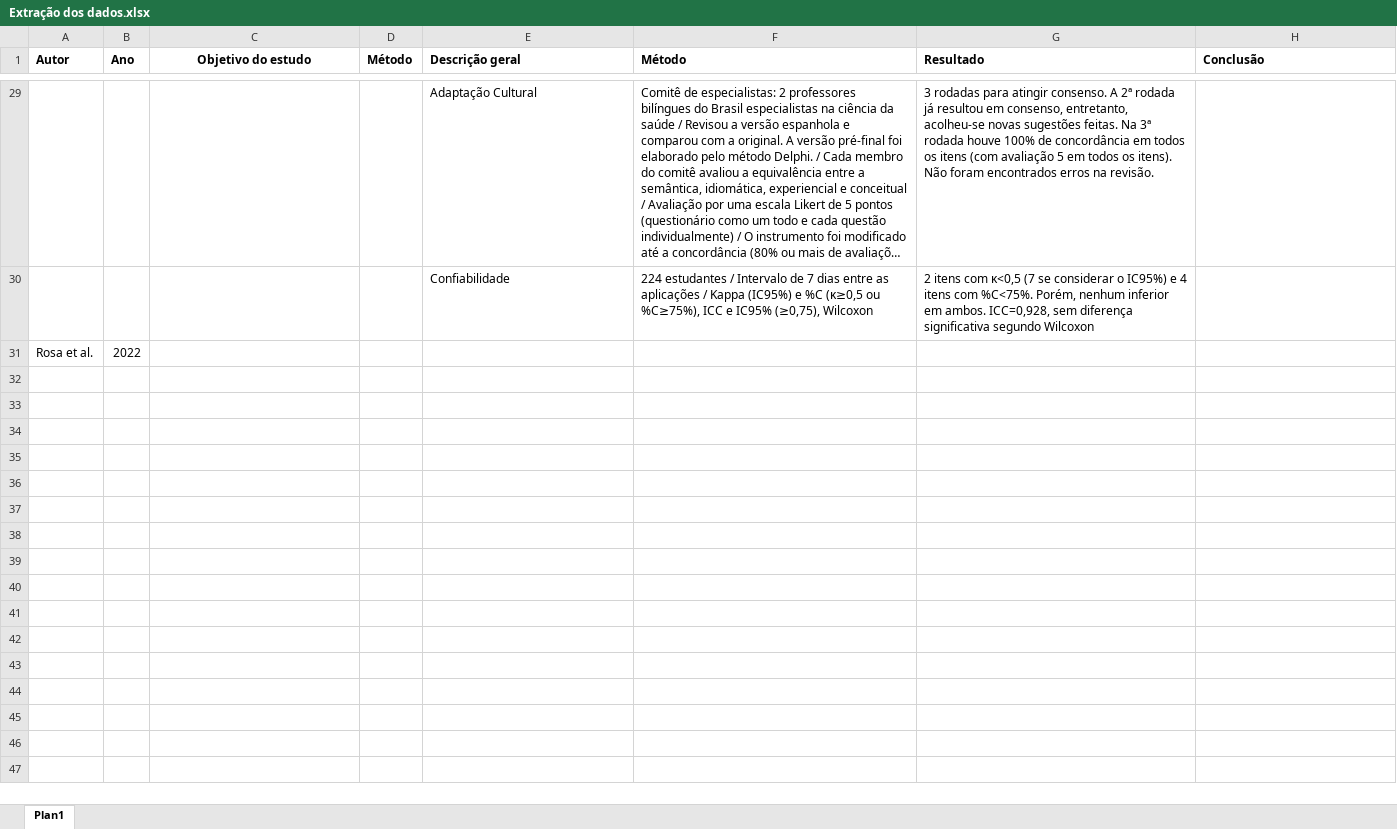
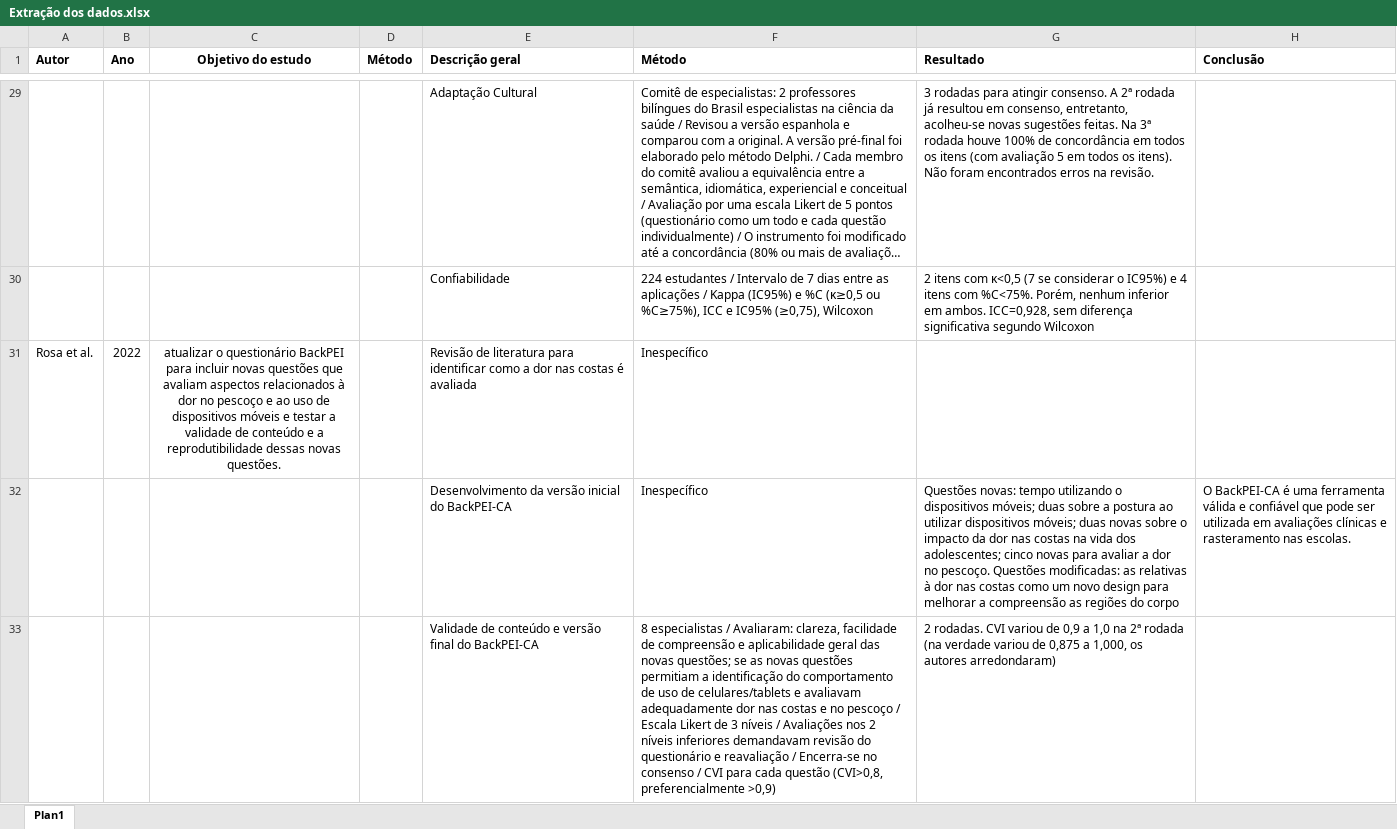
Before and after one commit to lucasmberaldo/10-anos-de-back-pei, an Excel workbook: Extração dos dados.xlsx, sheet Plan1, drawn as a sheet; only a part is shown, gaps mark what is left out; long unchanged cells end in …; values as stored, in another font and other column widths than the file's, no borders; the diff covers the shown part only; the diff names each change by its address in the sheet, - before the commit and + after, or states it on an @@ line.

Commit message:
Atualização da Extração
Após leitura do Rosa et al., 2022

```diff
--- a/Extração dos dados.xlsx (sheet Plan1)
+++ b/Extração dos dados.xlsx (sheet Plan1)
-C31 (Objetivo do estudo): (empty)
+C31 (Objetivo do estudo): atualizar o questionário BackPEI para incluir novas questões que avaliam aspectos relacionados à dor no pescoço e ao uso de dispositivos móveis e testar a validade de conteúdo e a reprodutibilidade dessas novas questões.
-E31 (Descrição geral): (empty)
+E31 (Descrição geral): Revisão de literatura para identificar como a dor nas costas é avaliada
-F31 (Método): (empty)
+F31 (Método): Inespecífico
+row 32:  |  |  |  | Desenvolvimento da versão inicial do BackPEI-CA | Inespecífico | Questões novas: tempo utilizando o dispositivos móveis; duas sobre a postura ao utilizar dispositivos móveis; duas novas sobre o impacto da dor nas costas na vida dos adolescentes; cinco novas para avaliar a dor no pescoço. Questões modificadas: as relativas à dor nas costas como um novo design para melhorar a compreensão as regiões do corpo | O BackPEI-CA é uma ferramenta válida e confiável que pode ser utilizada em avaliações clínicas e rasteramento nas escolas.
+row 33:  |  |  |  | Validade de conteúdo e versão final do BackPEI-CA | 8 especialistas / Avaliaram: clareza, facilidade de compreensão e aplicabilidade geral das novas questões; se as novas questões permitiam a identificação do comportamento de uso de celulares/tablets e avaliavam adequadamente dor nas costas e no pescoço / Escala Likert de 3 níveis / Avaliações nos 2 níveis inferiores demandavam revisão do questionário e reavaliação / Encerra-se no consenso / CVI para cada questão (CVI>0,8, preferencialmente >0,9) | 2 rodadas. CVI variou de 0,9 a 1,0 na 2ª rodada (na verdade variou de 0,875 a 1,000, os autores arredondaram)
```
Also changed, not shown: 2 added rows elsewhere in this sheet, 2 other files.
